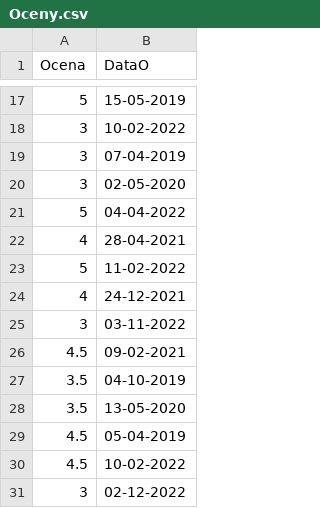
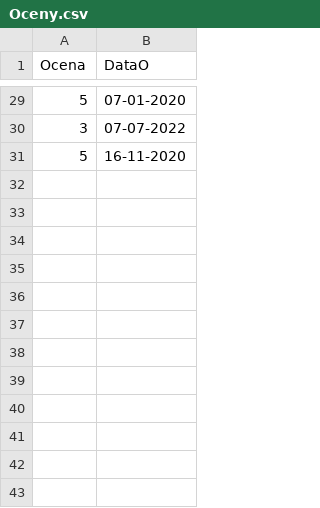
Before and after one commit to Jakub-Ner/Dummy-Generator, a CSV file: lab1_generated_tables/Oceny.csv, drawn as a sheet; only a part is shown, gaps mark what is left out; the diff covers the shown part only.

```diff
--- a/lab1_generated_tables/Oceny.csv
+++ b/lab1_generated_tables/Oceny.csv
@@ -17,15 +29,3 @@ Ocena;DataO
-5;15-05-2019
-3;10-02-2022
-3;07-04-2019
-3;02-05-2020
-5;04-04-2022
-4;28-04-2021
-5;11-02-2022
-4;24-12-2021
-3;03-11-2022
-4.5;09-02-2021
-3.5;04-10-2019
-3.5;13-05-2020
-4.5;05-04-2019
-4.5;10-02-2022
-3;02-12-2022
+5;07-01-2020
+3;07-07-2022
+5;16-11-2020
```
Also changed, not shown: 15 added rows, 3 removed rows and 12 edited cells elsewhere in this file, lab1_generated_tables/Nauczyciele.csv, lab1_generated_tables/Uczniowie.csv, 11 other files.
